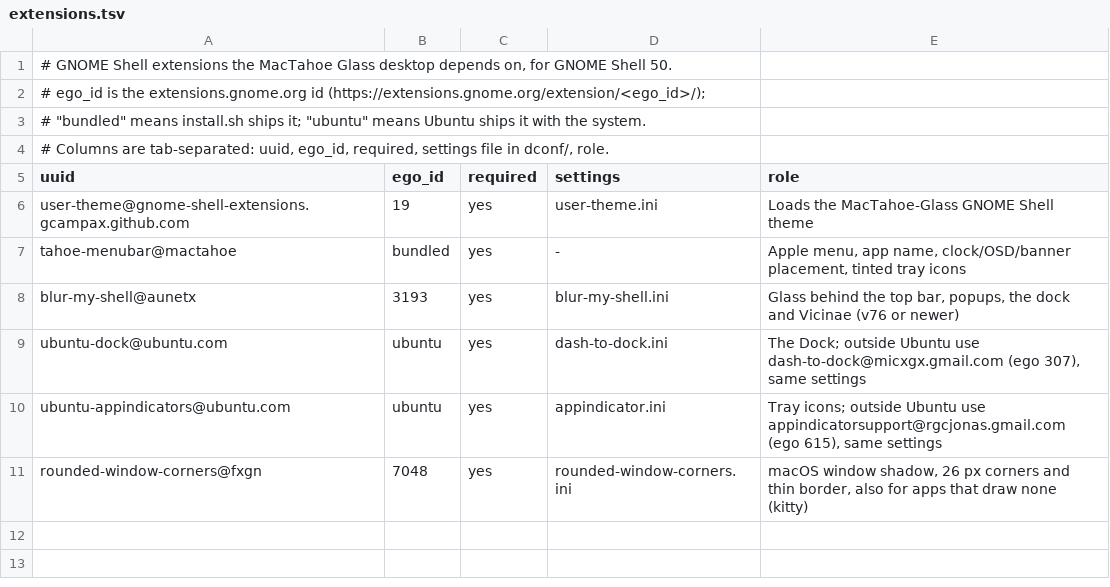
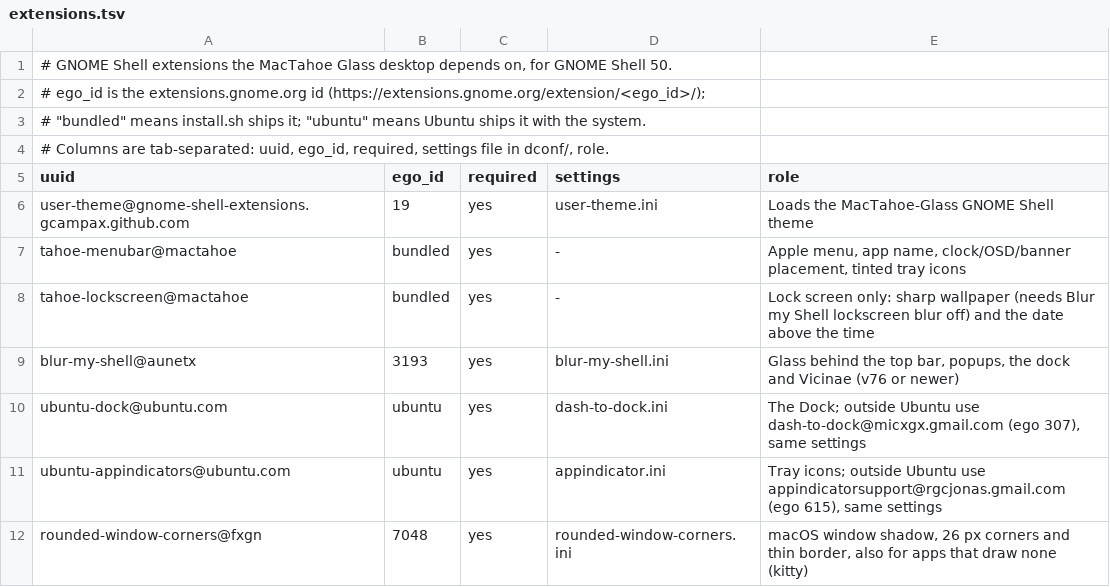
Before and after one commit to villcabo/MacTahoe-gtk-theme, a TSV file: other/gnome-desktop/extensions.tsv, drawn as a sheet; the diff names each change by its address in the sheet, - before the commit and + after, or states it on an @@ line.

Commit message:
feat(shell): add a lock screen extension with a sharp wallpaper and the date above the time
Signed-off-by: Bismarck Villca <bismarck.villca@gmail.com>

```diff
--- a/other/gnome-desktop/extensions.tsv
+++ b/other/gnome-desktop/extensions.tsv
+row 8: tahoe-lockscreen@mactahoe | bundled | yes | - | Lock screen only: sharp wallpaper (needs Blur my Shell lockscreen blur off) and the date above the time
```
Also changed, not shown: 4 other files.
